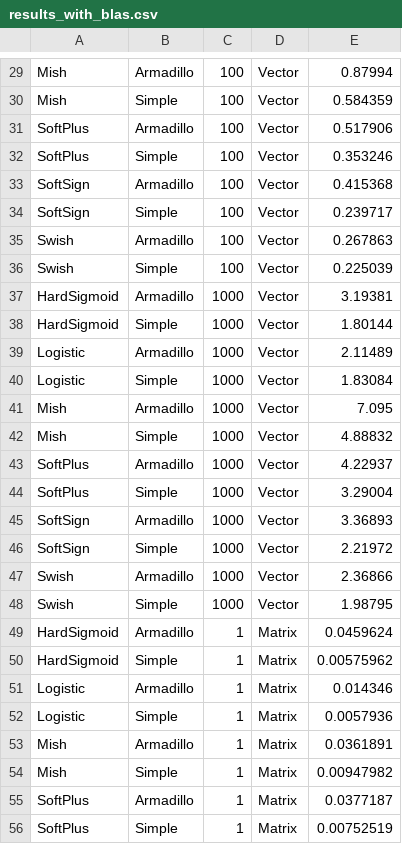
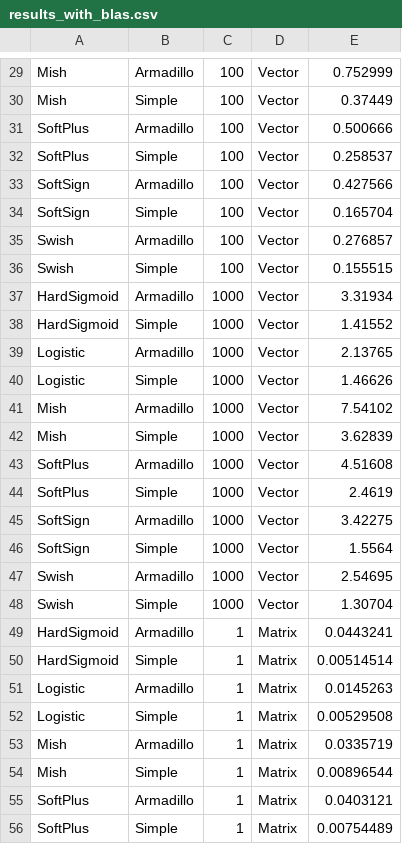
Before and after one commit to kartikdutt18/mlpack-test, a CSV file: Benchmarks/Activation-Functions/results_with_blas.csv, drawn as a sheet; only a part is shown, gaps mark what is left out; the diff covers the shown part only; the diff names each change by its address in the sheet, - before the commit and + after, or states it on an @@ line.

```diff
--- a/Benchmarks/Activation-Functions/results_with_blas.csv
+++ b/Benchmarks/Activation-Functions/results_with_blas.csv
-E29: 0.87994
+E29: 0.752999
-E30: 0.584359
+E30: 0.37449
-E31: 0.517906
+E31: 0.500666
-E32: 0.353246
+E32: 0.258537
-E33: 0.415368
+E33: 0.427566
-E34: 0.239717
+E34: 0.165704
-E35: 0.267863
+E35: 0.276857
-E36: 0.225039
+E36: 0.155515
-E37: 3.19381
+E37: 3.31934
-E38: 1.80144
+E38: 1.41552
-E39: 2.11489
+E39: 2.13765
-E40: 1.83084
+E40: 1.46626
-E41: 7.095
+E41: 7.54102
-E42: 4.88832
+E42: 3.62839
-E43: 4.22937
+E43: 4.51608
-E44: 3.29004
+E44: 2.4619
-E45: 3.36893
+E45: 3.42275
-E46: 2.21972
+E46: 1.5564
-E47: 2.36866
+E47: 2.54695
-E48: 1.98795
+E48: 1.30704
-E49: 0.0459624
+E49: 0.0443241
-E50: 0.00575962
+E50: 0.00514514
-E51: 0.014346
+E51: 0.0145263
-E52: 0.0057936
+E52: 0.00529508
-E53: 0.0361891
+E53: 0.0335719
-E54: 0.00947982
+E54: 0.00896544
-E55: 0.0377187
+E55: 0.0403121
-E56: 0.00752519
+E56: 0.00754489
```
Also changed, not shown: 68 edited cells elsewhere in this file, 3 other files.
